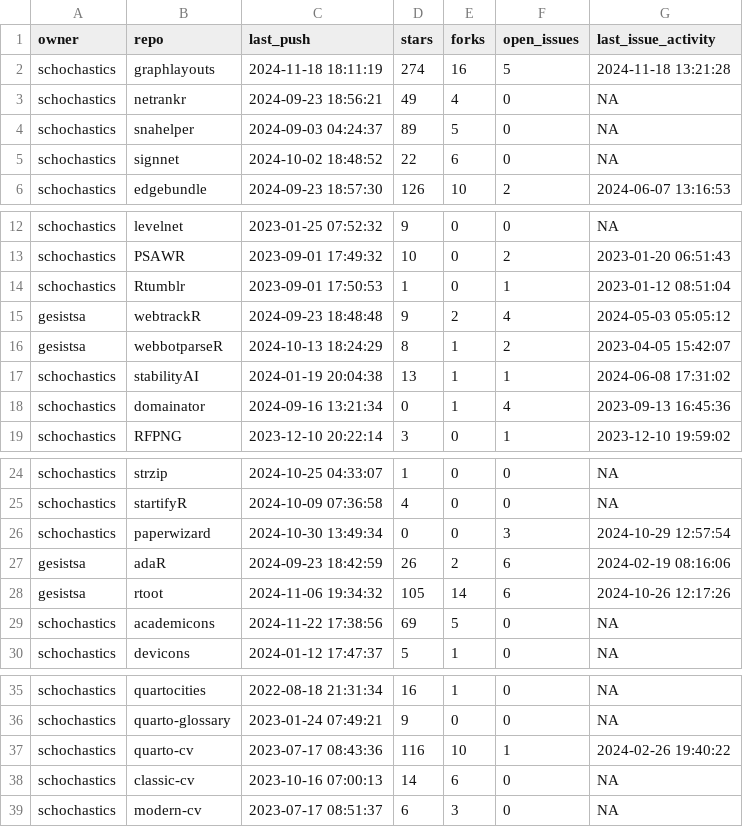
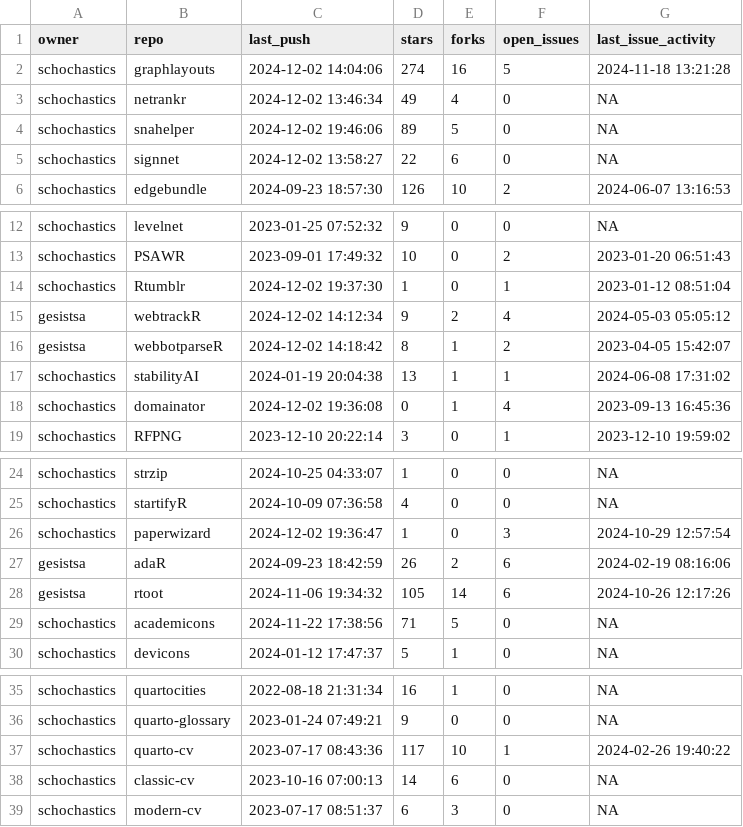
Before and after one commit to schochastics/gh-dashboard, a CSV file: current_week.csv, drawn as a sheet; only a part is shown, gaps mark what is left out.

```diff
--- a/current_week.csv
+++ b/current_week.csv
@@ -1,6 +1,6 @@
 "owner","repo","last_push","stars","forks","open_issues","last_issue_activity"
-"schochastics","graphlayouts",2024-11-18 18:11:19,274,16,5,2024-11-18 13:21:28
-"schochastics","netrankr",2024-09-23 18:56:21,49,4,0,NA
-"schochastics","snahelper",2024-09-03 04:24:37,89,5,0,NA
-"schochastics","signnet",2024-10-02 18:48:52,22,6,0,NA
+"schochastics","graphlayouts",2024-12-02 14:04:06,274,16,5,2024-11-18 13:21:28
+"schochastics","netrankr",2024-12-02 13:46:34,49,4,0,NA
+"schochastics","snahelper",2024-12-02 19:46:06,89,5,0,NA
+"schochastics","signnet",2024-12-02 13:58:27,22,6,0,NA
 "schochastics","edgebundle",2024-09-23 18:57:30,126,10,2,2024-06-07 13:16:53
@@ -13,7 +13,7 @@
 "schochastics","PSAWR",2023-09-01 17:49:32,10,0,2,2023-01-20 06:51:43
-"schochastics","Rtumblr",2023-09-01 17:50:53,1,0,1,2023-01-12 08:51:04
-"gesistsa","webtrackR",2024-09-23 18:48:48,9,2,4,2024-05-03 05:05:12
-"gesistsa","webbotparseR",2024-10-13 18:24:29,8,1,2,2023-04-05 15:42:07
+"schochastics","Rtumblr",2024-12-02 19:37:30,1,0,1,2023-01-12 08:51:04
+"gesistsa","webtrackR",2024-12-02 14:12:34,9,2,4,2024-05-03 05:05:12
+"gesistsa","webbotparseR",2024-12-02 14:18:42,8,1,2,2023-04-05 15:42:07
 "schochastics","stabilityAI",2024-01-19 20:04:38,13,1,1,2024-06-08 17:31:02
-"schochastics","domainator",2024-09-16 13:21:34,0,1,4,2023-09-13 16:45:36
+"schochastics","domainator",2024-12-02 19:36:08,0,1,4,2023-09-13 16:45:36
 "schochastics","RFPNG",2023-12-10 20:22:14,3,0,1,2023-12-10 19:59:02
@@ -25,6 +25,6 @@
 "schochastics","startifyR",2024-10-09 07:36:58,4,0,0,NA
-"schochastics","paperwizard",2024-10-30 13:49:34,0,0,3,2024-10-29 12:57:54
+"schochastics","paperwizard",2024-12-02 19:36:47,1,0,3,2024-10-29 12:57:54
 "gesistsa","adaR",2024-09-23 18:42:59,26,2,6,2024-02-19 08:16:06
 "gesistsa","rtoot",2024-11-06 19:34:32,105,14,6,2024-10-26 12:17:26
-"schochastics","academicons",2024-11-22 17:38:56,69,5,0,NA
+"schochastics","academicons",2024-11-22 17:38:56,71,5,0,NA
 "schochastics","devicons",2024-01-12 17:47:37,5,1,0,NA
@@ -36,3 +36,3 @@
 "schochastics","quarto-glossary",2023-01-24 07:49:21,9,0,0,NA
-"schochastics","quarto-cv",2023-07-17 08:43:36,116,10,1,2024-02-26 19:40:22
+"schochastics","quarto-cv",2023-07-17 08:43:36,117,10,1,2024-02-26 19:40:22
 "schochastics","classic-cv",2023-10-16 07:00:13,14,6,0,NA
```
Also changed, not shown: cran_status.csv, last_week.csv.
